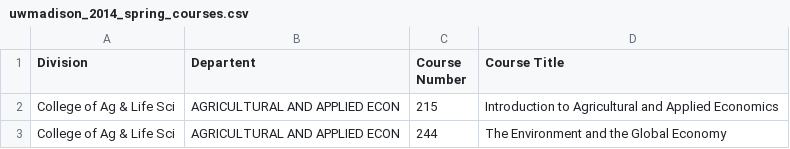
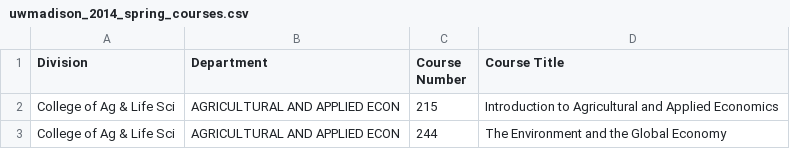
Before and after one commit to ghandel/courseguideparser, a CSV file: uwmadison_2014_spring_courses.csv, drawn as a sheet; only a part is shown.

```diff
--- a/uwmadison_2014_spring_courses.csv
+++ b/uwmadison_2014_spring_courses.csv
@@ -1,2 +1,2 @@
-Division, Departent, Course Number, Course Title
+Division, Department, Course Number, Course Title
 College of Ag & Life Sci,AGRICULTURAL AND APPLIED ECON,215,Introduction to Agricultural and Applied Economics
```
Also changed, not shown: 2 other files.
